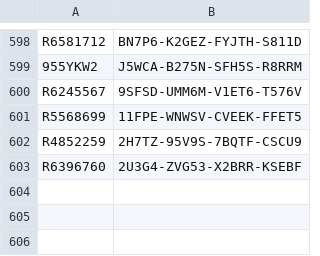
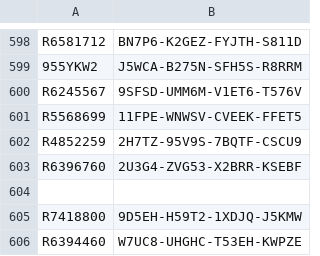
Before and after one commit to balsmr/Test, a CSV file: List.csv, drawn as a sheet; only a part is shown, gaps mark what is left out; the diff names each change by its address in the sheet, - before the commit and + after, or states it on an @@ line.

Commit message:
Update List.csv

```diff
--- a/List.csv
+++ b/List.csv
+row 604: (empty)
+row 605: R7418800 | 9D5EH-H59T2-1XDJQ-J5KMW
+row 606: R6394460 | W7UC8-UHGHC-T53EH-KWPZE
```
